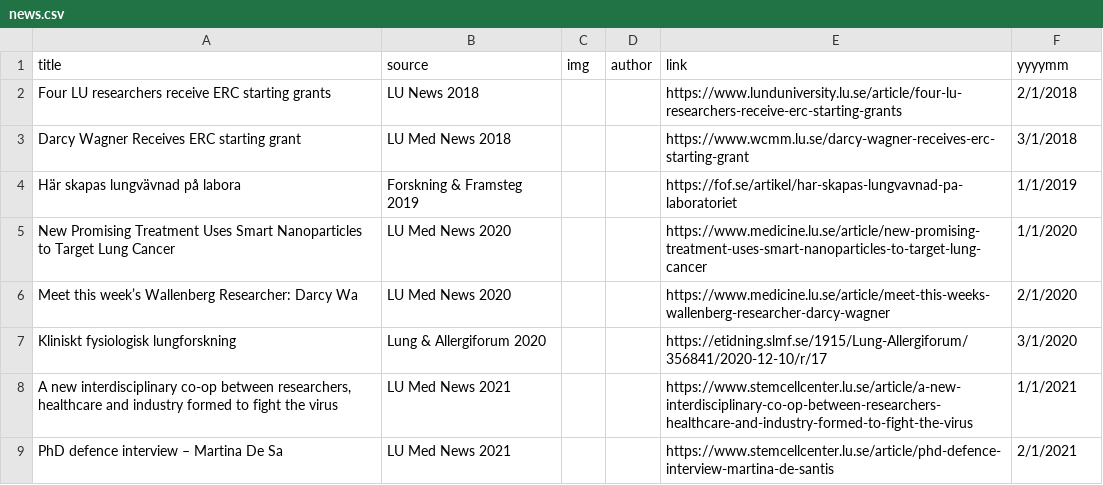
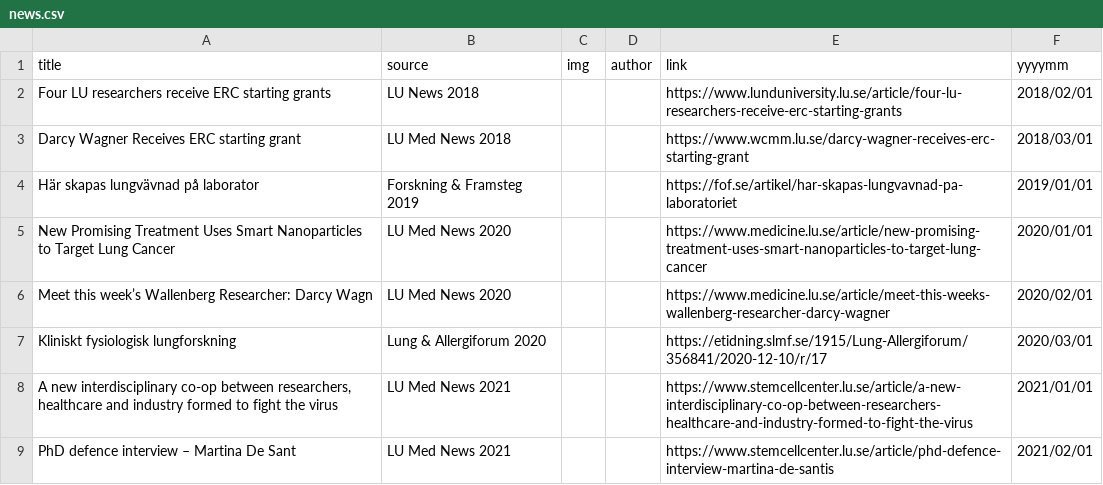
Before and after one commit to Lung-bioengineering-regeneration-lab/Lung-bioengineering-regeneration-lab.github.io, a CSV file: _data/news.csv, drawn as a sheet.

Commit message:
updated_by_flow_2023-02-16

```diff
--- a/_data/news.csv
+++ b/_data/news.csv
@@ -1,9 +1,9 @@
 title,source,img,author,link,yyyymm
-Four LU researchers receive ERC starting grants,LU News 2018,,,https://www.lunduniversity.lu.se/article/four-lu-researchers-receive-erc-starting-grants,2/1/2018
-Darcy Wagner Receives ERC starting grant,LU Med News 2018,,,https://www.wcmm.lu.se/darcy-wagner-receives-erc-starting-grant,3/1/2018
-Här skapas lungvävnad på labora,Forskning & Framsteg 2019,,,https://fof.se/artikel/har-skapas-lungvavnad-pa-laboratoriet,1/1/2019
-New Promising Treatment Uses Smart Nanoparticles to Target Lung Cancer,LU Med News 2020,,,https://www.medicine.lu.se/article/new-promising-treatment-uses-smart-nanoparticles-to-target-lung-cancer,1/1/2020
-Meet this week’s Wallenberg Researcher: Darcy Wa,LU Med News 2020,,,https://www.medicine.lu.se/article/meet-this-weeks-wallenberg-researcher-darcy-wagner ,2/1/2020
-Kliniskt fysiologisk lungforskning,Lung & Allergiforum 2020,,,https://etidning.slmf.se/1915/Lung-Allergiforum/356841/2020-12-10/r/17,3/1/2020
-"A new interdisciplinary co-op between researchers, healthcare and industry formed to fight the virus",LU Med News 2021,,,https://www.stemcellcenter.lu.se/article/a-new-interdisciplinary-co-op-between-researchers-healthcare-and-industry-formed-to-fight-the-virus,1/1/2021
-PhD defence interview – Martina De Sa,LU Med News 2021,,,https://www.stemcellcenter.lu.se/article/phd-defence-interview-martina-de-santis,2/1/2021
+Four LU researchers receive ERC starting grants,LU News 2018,,,https://www.lunduniversity.lu.se/article/four-lu-researchers-receive-erc-starting-grants,2018/02/01
+Darcy Wagner Receives ERC starting grant,LU Med News 2018,,,https://www.wcmm.lu.se/darcy-wagner-receives-erc-starting-grant,2018/03/01
+Här skapas lungvävnad på laborator,Forskning & Framsteg 2019,,,https://fof.se/artikel/har-skapas-lungvavnad-pa-laboratoriet,2019/01/01
+New Promising Treatment Uses Smart Nanoparticles to Target Lung Cancer,LU Med News 2020,,,https://www.medicine.lu.se/article/new-promising-treatment-uses-smart-nanoparticles-to-target-lung-cancer,2020/01/01
+Meet this week’s Wallenberg Researcher: Darcy Wagn,LU Med News 2020,,,https://www.medicine.lu.se/article/meet-this-weeks-wallenberg-researcher-darcy-wagner ,2020/02/01
+Kliniskt fysiologisk lungforskning,Lung & Allergiforum 2020,,,https://etidning.slmf.se/1915/Lung-Allergiforum/356841/2020-12-10/r/17,2020/03/01
+"A new interdisciplinary co-op between researchers, healthcare and industry formed to fight the virus",LU Med News 2021,,,https://www.stemcellcenter.lu.se/article/a-new-interdisciplinary-co-op-between-researchers-healthcare-and-industry-formed-to-fight-the-virus,2021/01/01
+PhD defence interview – Martina De Sant,LU Med News 2021,,,https://www.stemcellcenter.lu.se/article/phd-defence-interview-martina-de-santis,2021/02/01
```
